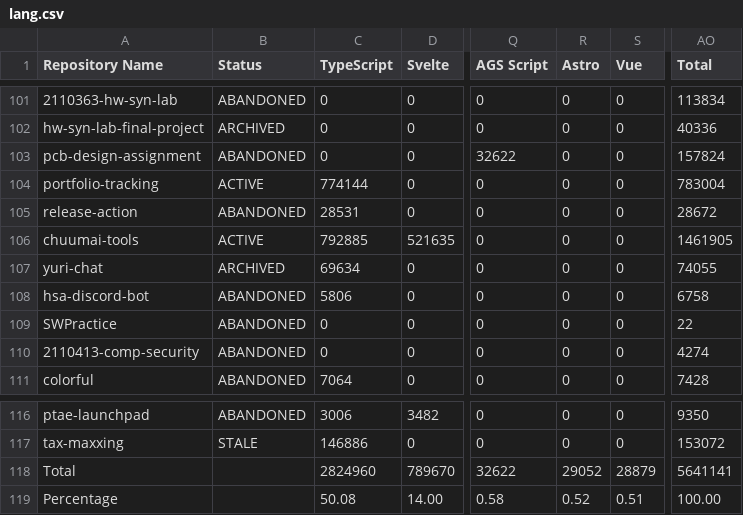
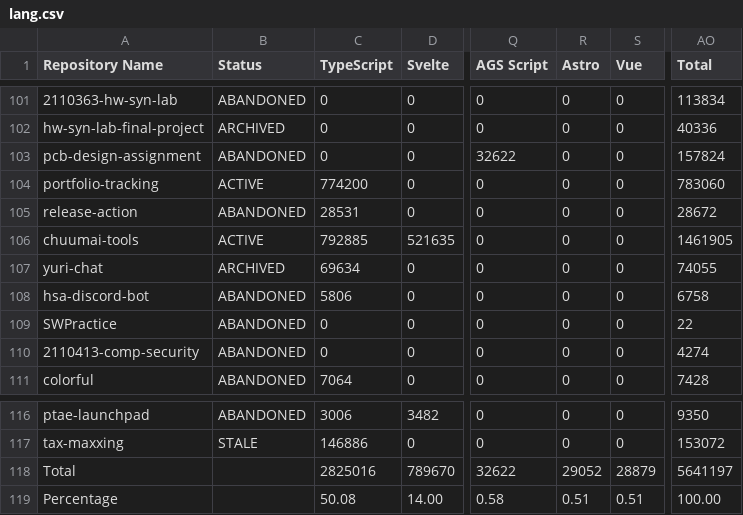
Before and after one commit to leomotors/leomotors, a CSV file: generated/lang.csv, drawn as a sheet; only a part is shown, gaps mark what is left out; the diff names each change by its address in the sheet, - before the commit and + after, or states it on an @@ line.

```diff
--- a/generated/lang.csv
+++ b/generated/lang.csv
-C104 (TypeScript): 774144
+C104 (TypeScript): 774200
-AO104 (Total): 783004
+AO104 (Total): 783060
-C118 (TypeScript): 2824960
+C118 (TypeScript): 2825016
-AO118 (Total): 5641141
+AO118 (Total): 5641197
-R119 (Astro): 0.52
+R119 (Astro): 0.51
```
Also changed, not shown: 4 other files.
